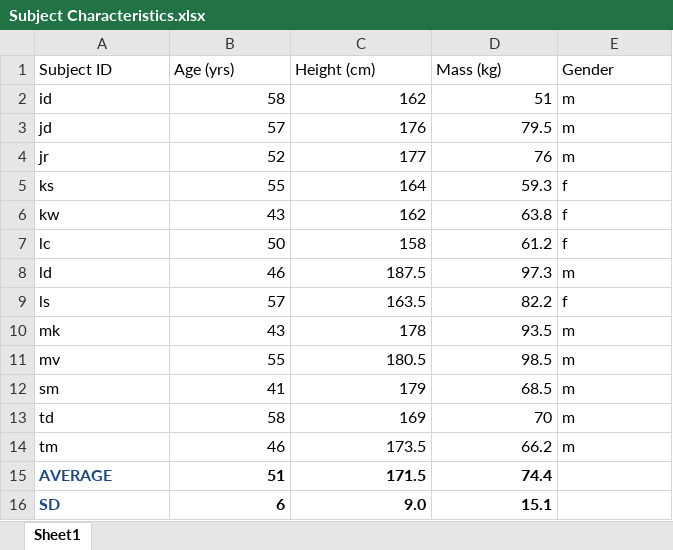
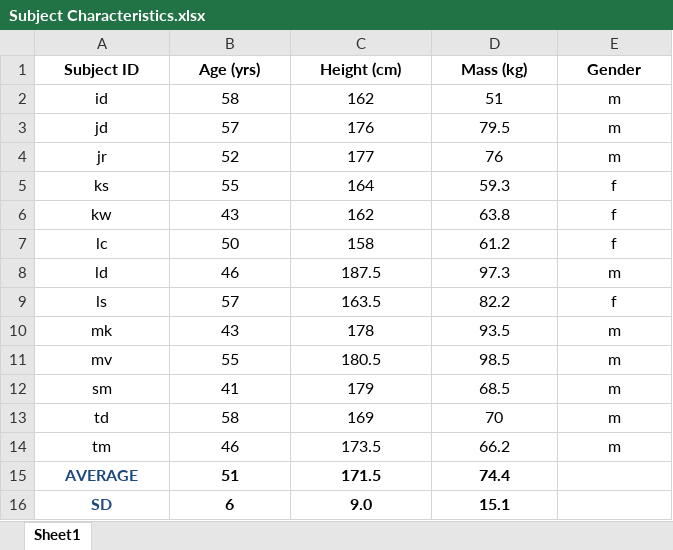
Before and after one commit to YaelBenShalom/Motorized-Prosthetic-Arm, an Excel workbook: data/Subject Characteristics.xlsx, sheet Sheet1, drawn as a sheet; values as stored, in another font and other column widths than the file's, no borders; the diff names each change by its address in the sheet, - before the commit and + after, or states it on an @@ line.

```diff
--- a/data/Subject Characteristics.xlsx (sheet Sheet1)
+++ b/data/Subject Characteristics.xlsx (sheet Sheet1)
@@ A1:E1 alignment: left → center, bold: off → on @@
-A2:A16 alignment: left
+A2:A16 alignment: center
-B2:D16 alignment: right
+B2:D16 alignment: center
-E2:E14 alignment: left
+E2:E14 alignment: center
```
Also changed, not shown: 4 other files.
